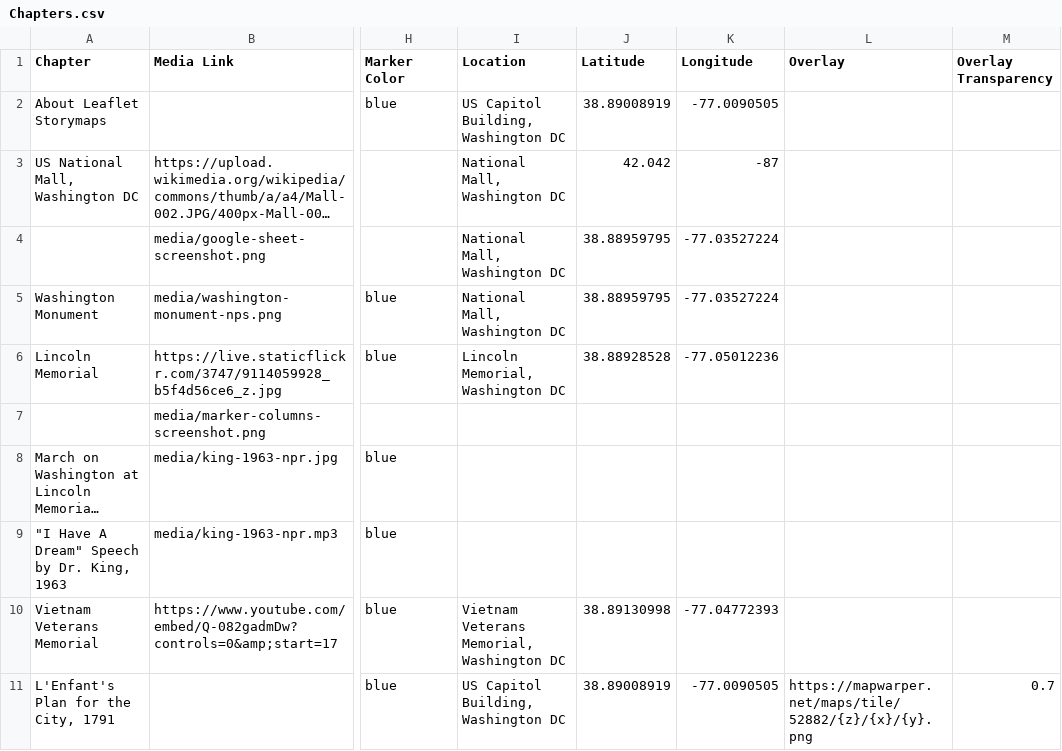
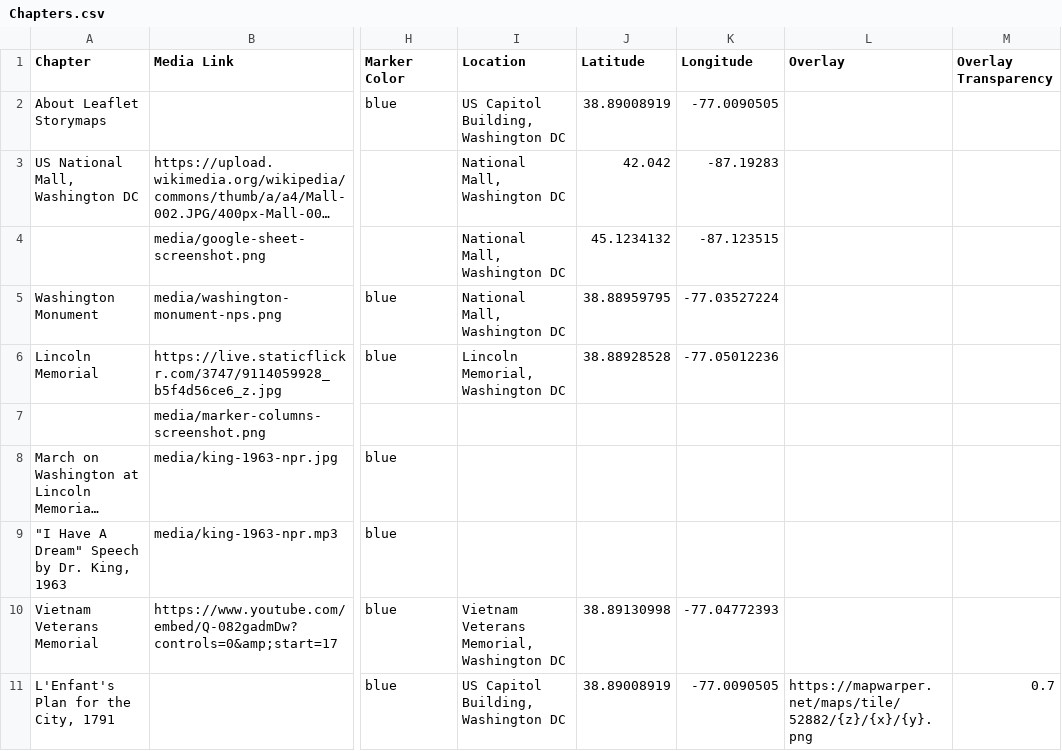
Before and after one commit to sagesteppe/resumeStoryMap, a CSV file: csv/Chapters.csv, drawn as a sheet; only a part is shown, gaps mark what is left out; long unchanged cells end in …; the diff names each change by its address in the sheet, - before the commit and + after, or states it on an @@ line.

Commit message:
test

```diff
--- a/csv/Chapters.csv
+++ b/csv/Chapters.csv
-K3 (Longitude): -87
+K3 (Longitude): -87.19283
-J4 (Latitude): 38.88959795
+J4 (Latitude): 45.1234132
-K4 (Longitude): -77.03527224
+K4 (Longitude): -87.123515
```
